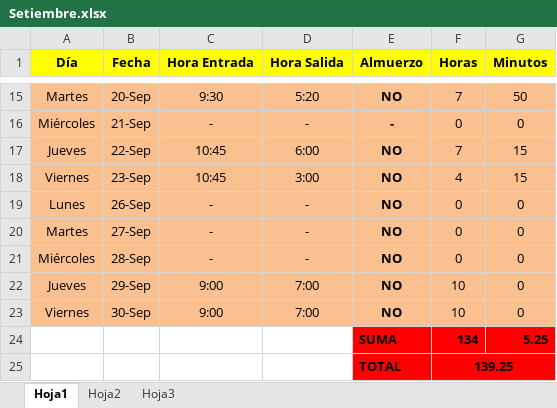
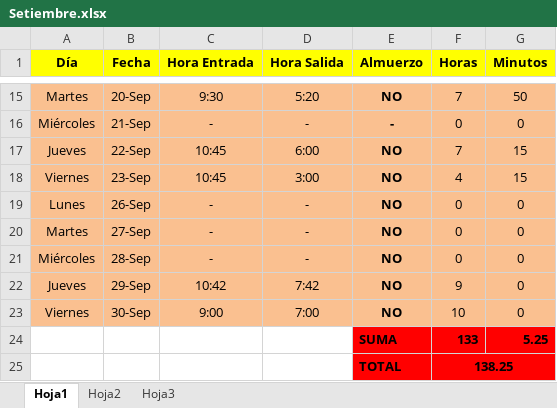
Before and after one commit to DeusDeus/tam-c, an Excel workbook: Horas/Setiembre.xlsx, sheet Hoja1, drawn as a sheet; only a part is shown, gaps mark what is left out; values as stored, in another font and other column widths than the file's, no borders; the diff names each change by its address in the sheet, - before the commit and + after, or states it on an @@ line.

```diff
--- a/Horas/Setiembre.xlsx (sheet Hoja1)
+++ b/Horas/Setiembre.xlsx (sheet Hoja1)
-C22 (Hora Entrada): 9:00
+C22 (Hora Entrada): 10:42
-D22 (Hora Salida): 7:00
+D22 (Hora Salida): 7:42
-F22 (Horas): 10
+F22 (Horas): 9
-F24 (Horas): 134
+F24 (Horas): 133
-F25 (Horas): 139.25
+F25 (Horas): 138.25
```
Also changed, not shown: Horas/Octubre.xlsx.
